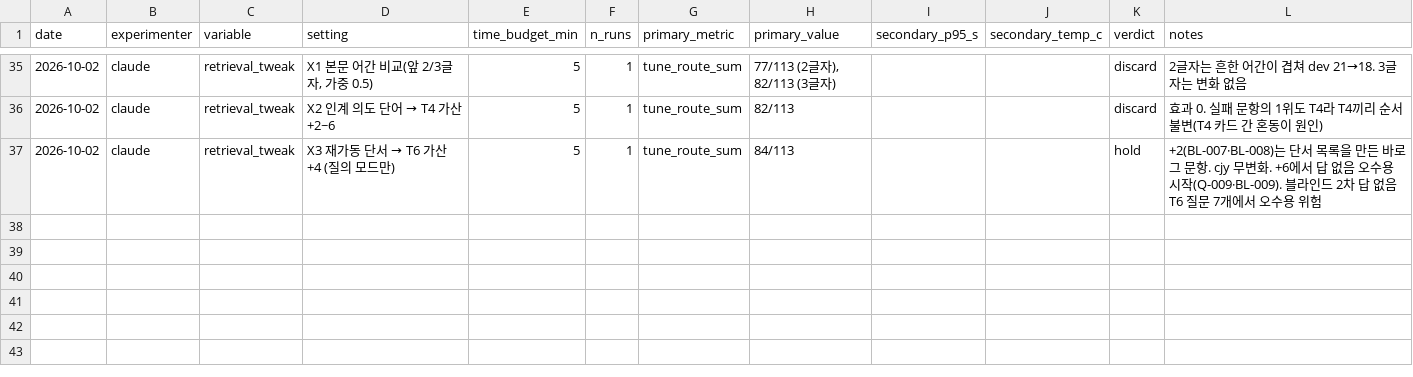
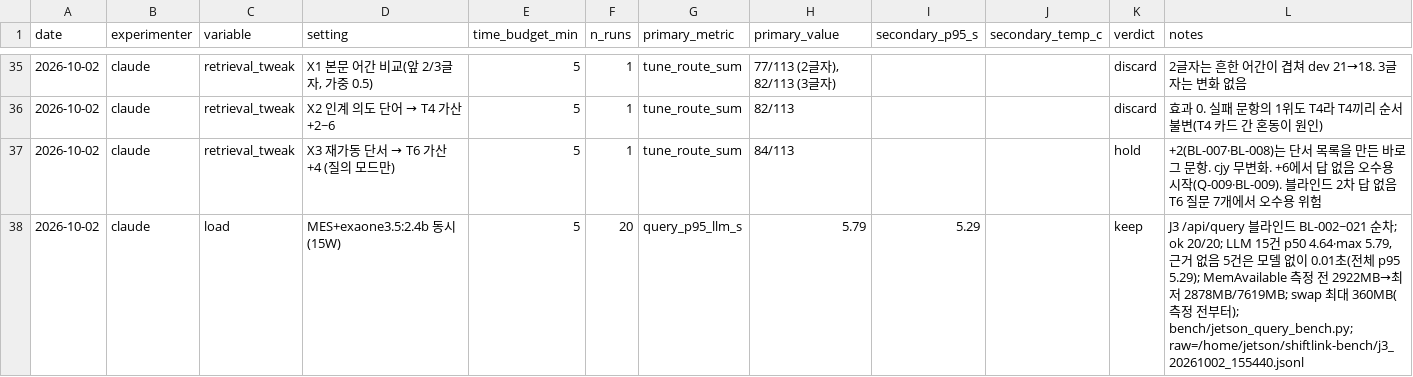
Before and after one commit to hyjuy/ShiftLink, a TSV file: bench/experiments.tsv, drawn as a sheet; only a part is shown, gaps mark what is left out; the diff names each change by its address in the sheet, - before the commit and + after, or states it on an @@ line.

```diff
--- a/bench/experiments.tsv
+++ b/bench/experiments.tsv
+row 38: 2026-10-02 | claude | load | MES+exaone3.5:2.4b 동시 (15W) | 5 | 20 | query_p95_llm_s | 5.79 | 5.29 |  | keep | J3 /api/query 블라인드 BL-002~021 순차; ok 20/20; LLM 15건 p50 4.64·max 5.79, 근거 없음 5건은 모델 없이 0.01초(전체 p95 5.29); MemAvailable 측정 전 2922MB→최저 2878MB/7619MB; swap 최대 360MB(측정 전부터); bench/jetson_query_bench.py; raw=/home/jetson/shiftlink-bench/j3_20261002_155440.jsonl
```
Also changed, not shown: 2 other files.
